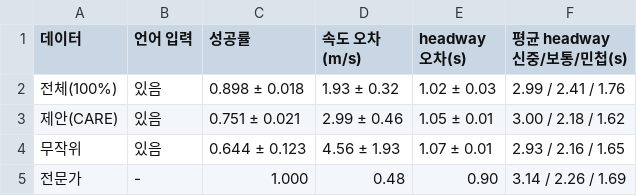
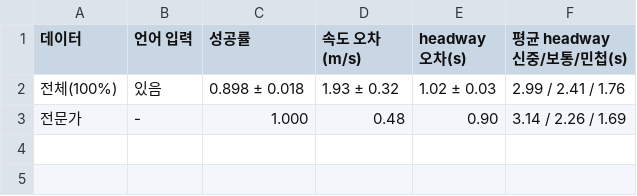
Before and after one commit to yechan1177/cnn_GRU, a CSV file: experiments/exp_110_vla_curation/summary/tables/vla_language_ablation.csv, drawn as a sheet; the diff names each change by its address in the sheet, - before the commit and + after, or states it on an @@ line.

```diff
--- a/experiments/exp_110_vla_curation/summary/tables/vla_language_ablation.csv
+++ b/experiments/exp_110_vla_curation/summary/tables/vla_language_ablation.csv
-row 3: 제안(CARE) | 있음 | 0.751 ± 0.021 | 2.99 ± 0.46 | 1.05 ± 0.01 | 3.00 / 2.18 / 1.62
-row 4: 무작위 | 있음 | 0.644 ± 0.123 | 4.56 ± 1.93 | 1.07 ± 0.01 | 2.93 / 2.16 / 1.65
```
Also changed, not shown: experiments/exp_110_vla_curation/summary/tables/vla_budget_success.csv, experiments/exp_110_vla_curation/summary/tables/vla_main_driving.csv, 12 other files.
